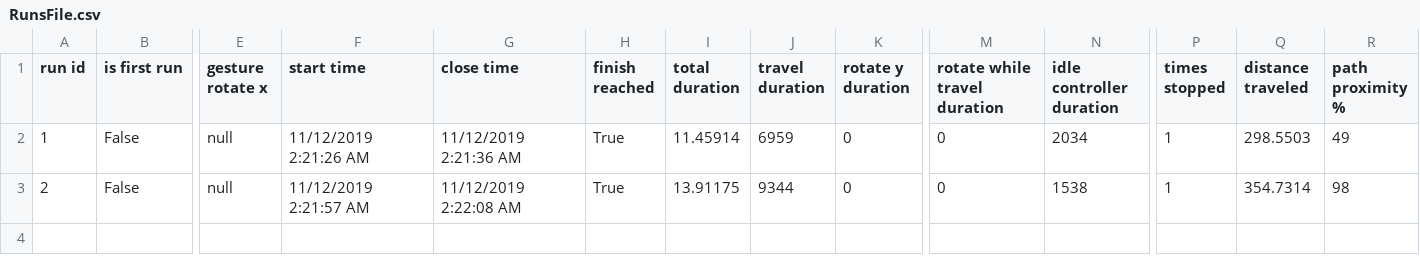
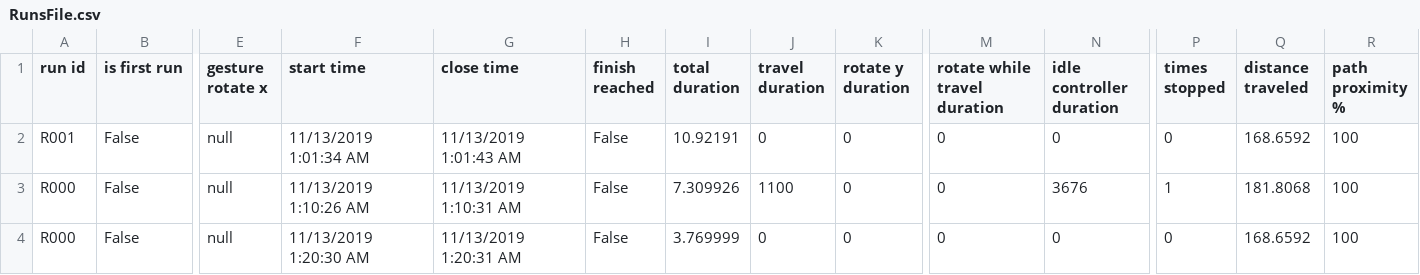
Before and after one commit to tafpi/unity-kinect-navigation, a CSV file: UserTesting/RunsFile.csv, drawn as a sheet; only a part is shown, gaps mark what is left out; addresses are those after the commit; rows hold the shown columns only; the diff names each change by its address in the sheet, - before the commit and + after, or states it on an @@ line.

```diff
--- a/UserTesting/RunsFile.csv
+++ b/UserTesting/RunsFile.csv
+row 2: R001 | False | null | 11/13/2019 1:01:34 AM | 11/13/2019 1:01:43 AM | False | 10.92191 | 0 | 0 | 0 | 0 | 0 | 168.6592 | 100
-A3 (run id): 1
+A3 (run id): R000
-F3 (start time): 11/12/2019 2:21:26 AM
+F3 (start time): 11/13/2019 1:10:26 AM
-G3 (close time): 11/12/2019 2:21:36 AM
+G3 (close time): 11/13/2019 1:10:31 AM
-H3:H4 (finish reached): True
+H3:H4 (finish reached): False
-I3 (total duration): 11.45914
+I3 (total duration): 7.309926
-J3 (travel duration): 6959
+J3 (travel duration): 1100
-N3 (idle controller duration): 2034
+N3 (idle controller duration): 3676
-Q3 (distance traveled): 298.5503
+Q3 (distance traveled): 181.8068
-R3 (path proximity %): 49
+R3 (path proximity %): 100
-A4 (run id): 2
+A4 (run id): R000
-F4 (start time): 11/12/2019 2:21:57 AM
+F4 (start time): 11/13/2019 1:20:30 AM
-G4 (close time): 11/12/2019 2:22:08 AM
+G4 (close time): 11/13/2019 1:20:31 AM
-I4 (total duration): 13.91175
+I4 (total duration): 3.769999
-J4 (travel duration): 9344
+J4 (travel duration): 0
-N4 (idle controller duration): 1538
+N4 (idle controller duration): 0
-P4 (times stopped): 1
+P4 (times stopped): 0
-Q4 (distance traveled): 354.7314
+Q4 (distance traveled): 168.6592
-R4 (path proximity %): 98
+R4 (path proximity %): 100
```
Also changed, not shown: 13 other files.
